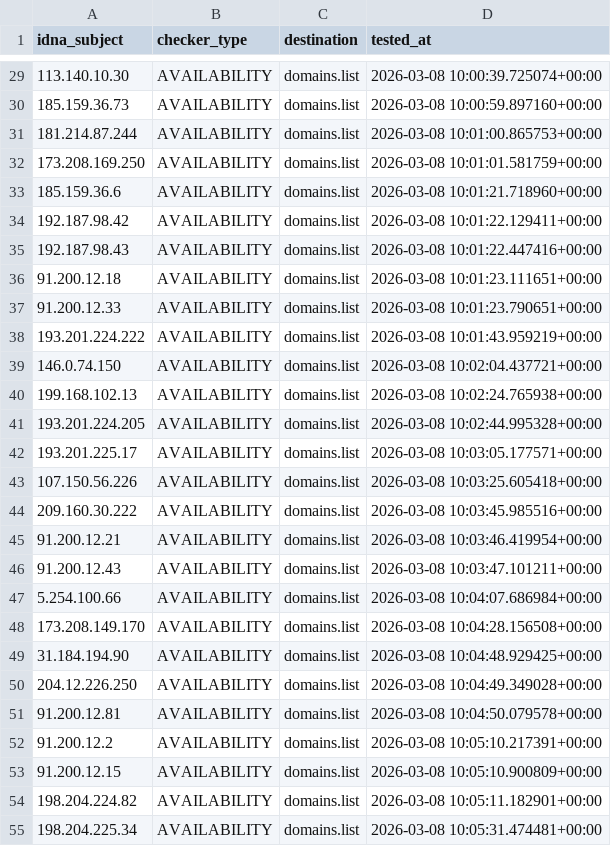
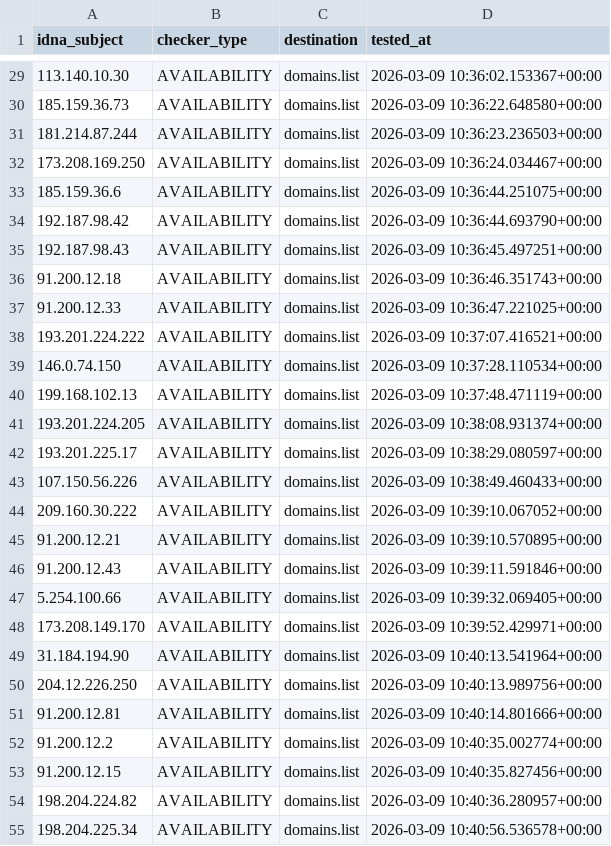
Before and after one commit to Ultimate-Hosts-Blacklist/Top-Attacking-IP-Addresses-Against-Wordpress-Sites, a CSV file: .pyfunceble/inactive.csv, drawn as a sheet; only a part is shown, gaps mark what is left out; the diff covers the shown part only.

```diff
--- a/.pyfunceble/inactive.csv
+++ b/.pyfunceble/inactive.csv
@@ -29,27 +29,27 @@ idna_subject,checker_type,destination,tested_at
-113.140.10.30,AVAILABILITY,domains.list,2026-03-08 10:00:39.725074+00:00
-185.159.36.73,AVAILABILITY,domains.list,2026-03-08 10:00:59.897160+00:00
-181.214.87.244,AVAILABILITY,domains.list,2026-03-08 10:01:00.865753+00:00
-173.208.169.250,AVAILABILITY,domains.list,2026-03-08 10:01:01.581759+00:00
-185.159.36.6,AVAILABILITY,domains.list,2026-03-08 10:01:21.718960+00:00
-192.187.98.42,AVAILABILITY,domains.list,2026-03-08 10:01:22.129411+00:00
-192.187.98.43,AVAILABILITY,domains.list,2026-03-08 10:01:22.447416+00:00
-91.200.12.18,AVAILABILITY,domains.list,2026-03-08 10:01:23.111651+00:00
-91.200.12.33,AVAILABILITY,domains.list,2026-03-08 10:01:23.790651+00:00
-193.201.224.222,AVAILABILITY,domains.list,2026-03-08 10:01:43.959219+00:00
-146.0.74.150,AVAILABILITY,domains.list,2026-03-08 10:02:04.437721+00:00
-199.168.102.13,AVAILABILITY,domains.list,2026-03-08 10:02:24.765938+00:00
-193.201.224.205,AVAILABILITY,domains.list,2026-03-08 10:02:44.995328+00:00
-193.201.225.17,AVAILABILITY,domains.list,2026-03-08 10:03:05.177571+00:00
-107.150.56.226,AVAILABILITY,domains.list,2026-03-08 10:03:25.605418+00:00
-209.160.30.222,AVAILABILITY,domains.list,2026-03-08 10:03:45.985516+00:00
-91.200.12.21,AVAILABILITY,domains.list,2026-03-08 10:03:46.419954+00:00
-91.200.12.43,AVAILABILITY,domains.list,2026-03-08 10:03:47.101211+00:00
-5.254.100.66,AVAILABILITY,domains.list,2026-03-08 10:04:07.686984+00:00
-173.208.149.170,AVAILABILITY,domains.list,2026-03-08 10:04:28.156508+00:00
-31.184.194.90,AVAILABILITY,domains.list,2026-03-08 10:04:48.929425+00:00
-204.12.226.250,AVAILABILITY,domains.list,2026-03-08 10:04:49.349028+00:00
-91.200.12.81,AVAILABILITY,domains.list,2026-03-08 10:04:50.079578+00:00
-91.200.12.2,AVAILABILITY,domains.list,2026-03-08 10:05:10.217391+00:00
-91.200.12.15,AVAILABILITY,domains.list,2026-03-08 10:05:10.900809+00:00
-198.204.224.82,AVAILABILITY,domains.list,2026-03-08 10:05:11.182901+00:00
-198.204.225.34,AVAILABILITY,domains.list,2026-03-08 10:05:31.474481+00:00
+113.140.10.30,AVAILABILITY,domains.list,2026-03-09 10:36:02.153367+00:00
+185.159.36.73,AVAILABILITY,domains.list,2026-03-09 10:36:22.648580+00:00
+181.214.87.244,AVAILABILITY,domains.list,2026-03-09 10:36:23.236503+00:00
+173.208.169.250,AVAILABILITY,domains.list,2026-03-09 10:36:24.034467+00:00
+185.159.36.6,AVAILABILITY,domains.list,2026-03-09 10:36:44.251075+00:00
+192.187.98.42,AVAILABILITY,domains.list,2026-03-09 10:36:44.693790+00:00
+192.187.98.43,AVAILABILITY,domains.list,2026-03-09 10:36:45.497251+00:00
+91.200.12.18,AVAILABILITY,domains.list,2026-03-09 10:36:46.351743+00:00
+91.200.12.33,AVAILABILITY,domains.list,2026-03-09 10:36:47.221025+00:00
+193.201.224.222,AVAILABILITY,domains.list,2026-03-09 10:37:07.416521+00:00
+146.0.74.150,AVAILABILITY,domains.list,2026-03-09 10:37:28.110534+00:00
+199.168.102.13,AVAILABILITY,domains.list,2026-03-09 10:37:48.471119+00:00
+193.201.224.205,AVAILABILITY,domains.list,2026-03-09 10:38:08.931374+00:00
+193.201.225.17,AVAILABILITY,domains.list,2026-03-09 10:38:29.080597+00:00
+107.150.56.226,AVAILABILITY,domains.list,2026-03-09 10:38:49.460433+00:00
+209.160.30.222,AVAILABILITY,domains.list,2026-03-09 10:39:10.067052+00:00
+91.200.12.21,AVAILABILITY,domains.list,2026-03-09 10:39:10.570895+00:00
+91.200.12.43,AVAILABILITY,domains.list,2026-03-09 10:39:11.591846+00:00
+5.254.100.66,AVAILABILITY,domains.list,2026-03-09 10:39:32.069405+00:00
+173.208.149.170,AVAILABILITY,domains.list,2026-03-09 10:39:52.429971+00:00
+31.184.194.90,AVAILABILITY,domains.list,2026-03-09 10:40:13.541964+00:00
+204.12.226.250,AVAILABILITY,domains.list,2026-03-09 10:40:13.989756+00:00
+91.200.12.81,AVAILABILITY,domains.list,2026-03-09 10:40:14.801666+00:00
+91.200.12.2,AVAILABILITY,domains.list,2026-03-09 10:40:35.002774+00:00
+91.200.12.15,AVAILABILITY,domains.list,2026-03-09 10:40:35.827456+00:00
+198.204.224.82,AVAILABILITY,domains.list,2026-03-09 10:40:36.280957+00:00
+198.204.225.34,AVAILABILITY,domains.list,2026-03-09 10:40:56.536578+00:00
```
Also changed, not shown: 29 edited cells elsewhere in this file, 8 other files.
